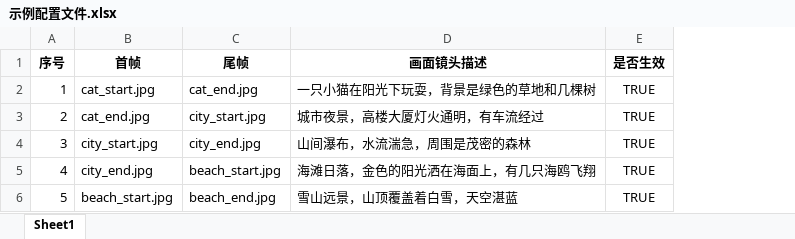
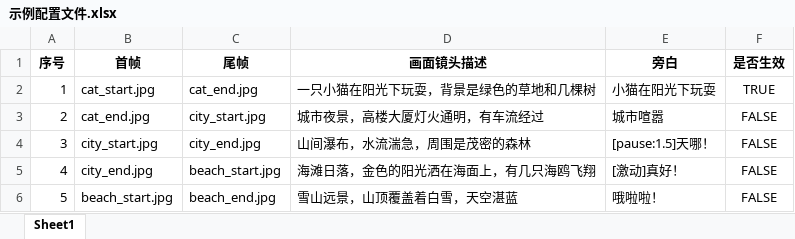
Before and after one commit to victorthered666/video_gen_batch, an Excel workbook: 示例配置文件.xlsx, sheet Sheet1, drawn as a sheet; values as stored, in another font and other column widths than the file's, no borders; addresses are those after the commit; the diff names each change by its address in the sheet, - before the commit and + after, or states it on an @@ line.

```diff
--- a/示例配置文件.xlsx (sheet Sheet1)
+++ b/示例配置文件.xlsx (sheet Sheet1)
+column E (旁白), rows 2-6: 小猫在阳光下玩耍 | 城市喧嚣 | [pause:1.5]天哪！ | [激动]真好！ | 哦啦啦！
-F3:F6 (是否生效): TRUE
+F3:F6 (是否生效): FALSE
```
Also changed, not shown: 2 other files.
